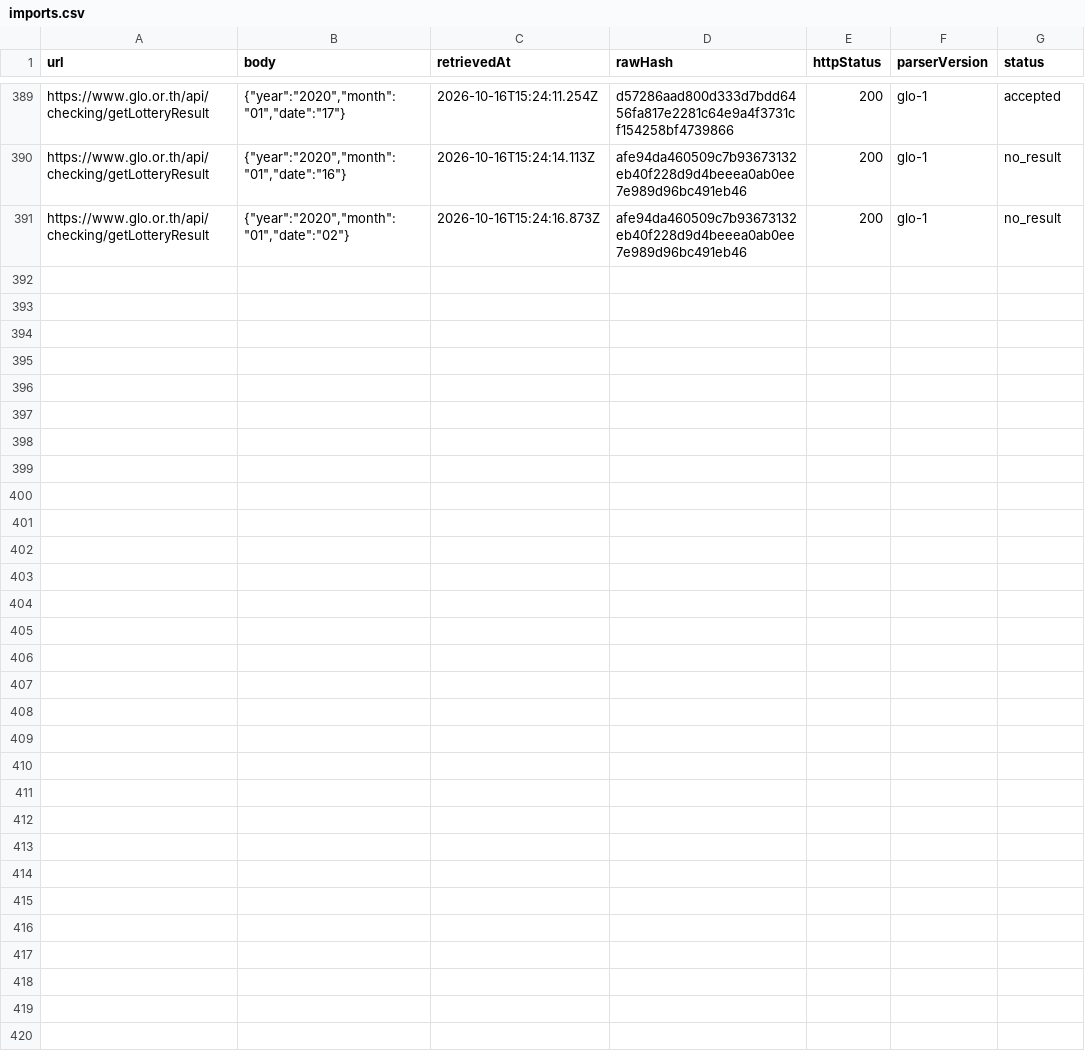
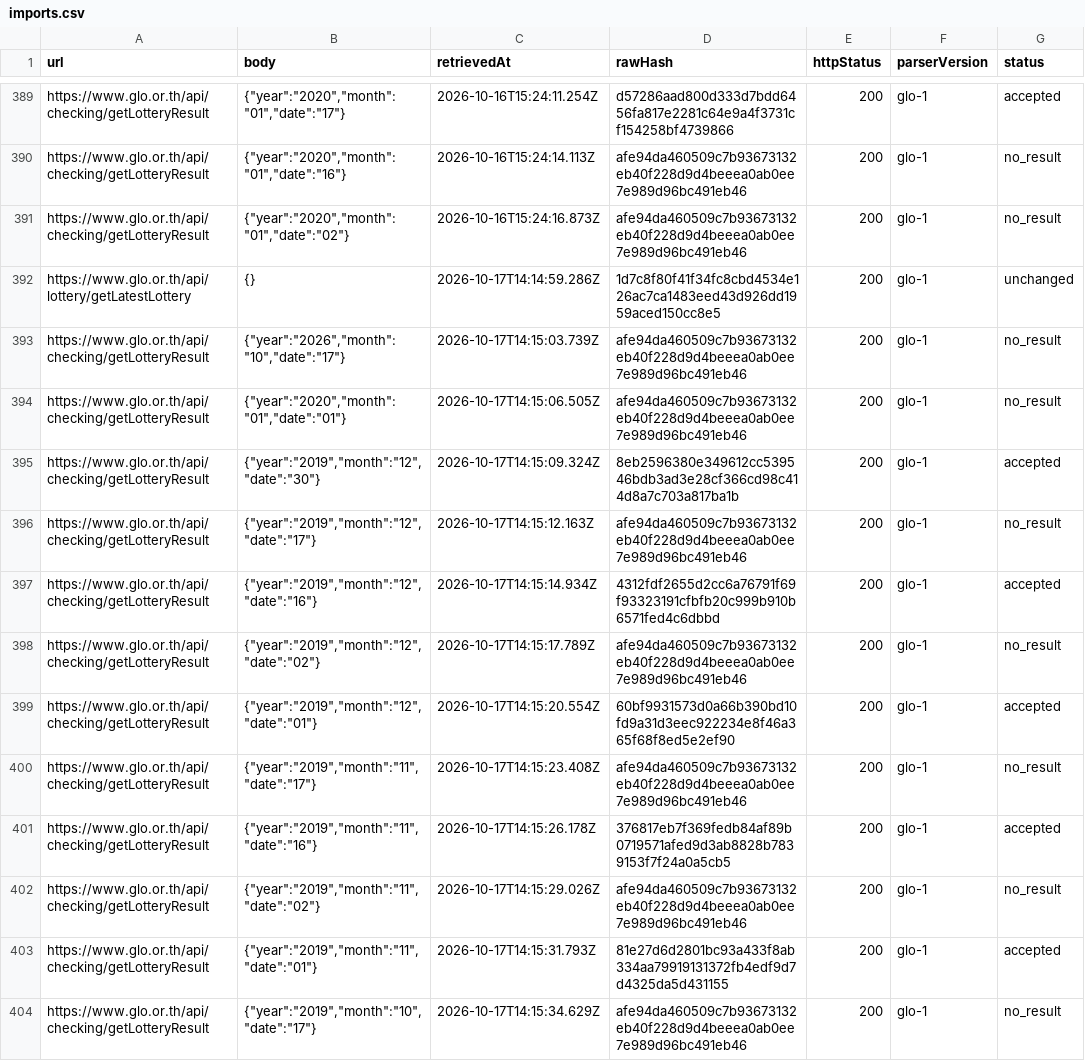
Before and after one commit to Ncsc8650/HAMMTO, a CSV file: public/data/tables/imports.csv, drawn as a sheet; only a part is shown, gaps mark what is left out.

```diff
--- a/public/data/tables/imports.csv
+++ b/public/data/tables/imports.csv
@@ -391 +391,14 @@
 "https://www.glo.or.th/api/checking/getLotteryResult","{""year"":""2020"",""month"":""01"",""date"":""02""}","2026-10-16T15:24:16.873Z","afe94da460509c7b93673132eb40f228d9d4beeea0ab0ee7e989d96bc491eb46","200","glo-1","no_result"
+"https://www.glo.or.th/api/lottery/getLatestLottery","{}","2026-10-17T14:14:59.286Z","1d7c8f80f41f34fc8cbd4534e126ac7ca1483eed43d926dd1959aced150cc8e5","200","glo-1","unchanged"
+"https://www.glo.or.th/api/checking/getLotteryResult","{""year"":""2026"",""month"":""10"",""date"":""17""}","2026-10-17T14:15:03.739Z","afe94da460509c7b93673132eb40f228d9d4beeea0ab0ee7e989d96bc491eb46","200","glo-1","no_result"
+"https://www.glo.or.th/api/checking/getLotteryResult","{""year"":""2020"",""month"":""01"",""date"":""01""}","2026-10-17T14:15:06.505Z","afe94da460509c7b93673132eb40f228d9d4beeea0ab0ee7e989d96bc491eb46","200","glo-1","no_result"
+"https://www.glo.or.th/api/checking/getLotteryResult","{""year"":""2019"",""month"":""12"",""date"":""30""}","2026-10-17T14:15:09.324Z","8eb2596380e349612cc539546bdb3ad3e28cf366cd98c414d8a7c703a817ba1b","200","glo-1","accepted"
+"https://www.glo.or.th/api/checking/getLotteryResult","{""year"":""2019"",""month"":""12"",""date"":""17""}","2026-10-17T14:15:12.163Z","afe94da460509c7b93673132eb40f228d9d4beeea0ab0ee7e989d96bc491eb46","200","glo-1","no_result"
+"https://www.glo.or.th/api/checking/getLotteryResult","{""year"":""2019"",""month"":""12"",""date"":""16""}","2026-10-17T14:15:14.934Z","4312fdf2655d2cc6a76791f69f93323191cfbfb20c999b910b6571fed4c6dbbd","200","glo-1","accepted"
+"https://www.glo.or.th/api/checking/getLotteryResult","{""year"":""2019"",""month"":""12"",""date"":""02""}","2026-10-17T14:15:17.789Z","afe94da460509c7b93673132eb40f228d9d4beeea0ab0ee7e989d96bc491eb46","200","glo-1","no_result"
+"https://www.glo.or.th/api/checking/getLotteryResult","{""year"":""2019"",""month"":""12"",""date"":""01""}","2026-10-17T14:15:20.554Z","60bf9931573d0a66b390bd10fd9a31d3eec922234e8f46a365f68f8ed5e2ef90","200","glo-1","accepted"
+"https://www.glo.or.th/api/checking/getLotteryResult","{""year"":""2019"",""month"":""11"",""date"":""17""}","2026-10-17T14:15:23.408Z","afe94da460509c7b93673132eb40f228d9d4beeea0ab0ee7e989d96bc491eb46","200","glo-1","no_result"
+"https://www.glo.or.th/api/checking/getLotteryResult","{""year"":""2019"",""month"":""11"",""date"":""16""}","2026-10-17T14:15:26.178Z","376817eb7f369fedb84af89b0719571afed9d3ab8828b7839153f7f24a0a5cb5","200","glo-1","accepted"
+"https://www.glo.or.th/api/checking/getLotteryResult","{""year"":""2019"",""month"":""11"",""date"":""02""}","2026-10-17T14:15:29.026Z","afe94da460509c7b93673132eb40f228d9d4beeea0ab0ee7e989d96bc491eb46","200","glo-1","no_result"
+"https://www.glo.or.th/api/checking/getLotteryResult","{""year"":""2019"",""month"":""11"",""date"":""01""}","2026-10-17T14:15:31.793Z","81e27d6d2801bc93a433f8ab334aa79919131372fb4edf9d7d4325da5d431155","200","glo-1","accepted"
+"https://www.glo.or.th/api/checking/getLotteryResult","{""year"":""2019"",""month"":""10"",""date"":""17""}","2026-10-17T14:15:34.629Z","afe94da460509c7b93673132eb40f228d9d4beeea0ab0ee7e989d96bc491eb46","200","glo-1","no_result"
```
Also changed, not shown: public/data/tables/draws.csv, public/data/tables/evaluations.csv, 35 other files.
